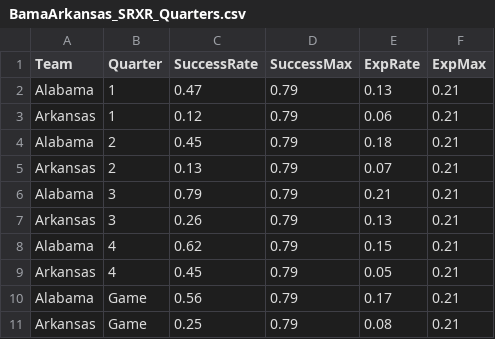
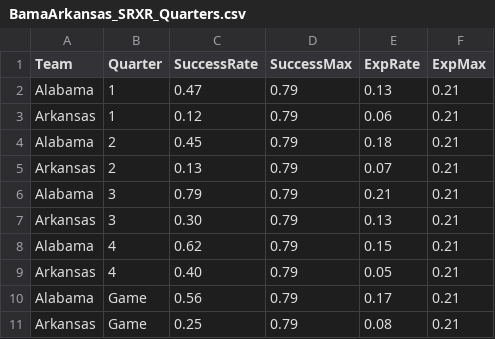
Before and after one commit to couchUX/couchux.github.io, a CSV file: RBR_charts/2017_BamaArkansas/SRXR_quarters/BamaArkansas_SRXR_Quarters.csv, drawn as a sheet.

```diff
--- a/RBR_charts/2017_BamaArkansas/SRXR_quarters/BamaArkansas_SRXR_Quarters.csv
+++ b/RBR_charts/2017_BamaArkansas/SRXR_quarters/BamaArkansas_SRXR_Quarters.csv
@@ -6,5 +6,5 @@ Arkansas,2,0.13,0.79,0.07,0.21
 Alabama,3,0.79,0.79,0.21,0.21
-Arkansas,3,0.26,0.79,0.13,0.21
+Arkansas,3,0.30,0.79,0.13,0.21
 Alabama,4,0.62,0.79,0.15,0.21
-Arkansas,4,0.45,0.79,0.05,0.21
+Arkansas,4,0.40,0.79,0.05,0.21
 Alabama,Game,0.56,0.79,0.17,0.21
```
Also changed, not shown: RBR_charts/2017_BamaArkansas/BamaArkansas_Plays_all.csv.
